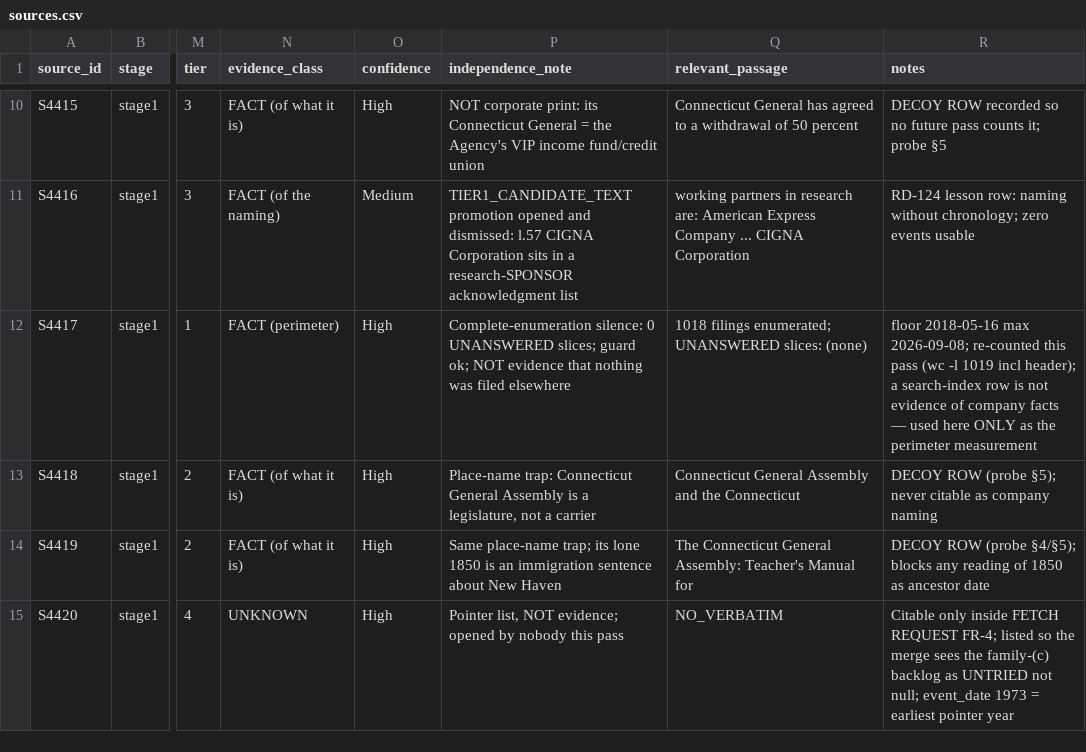
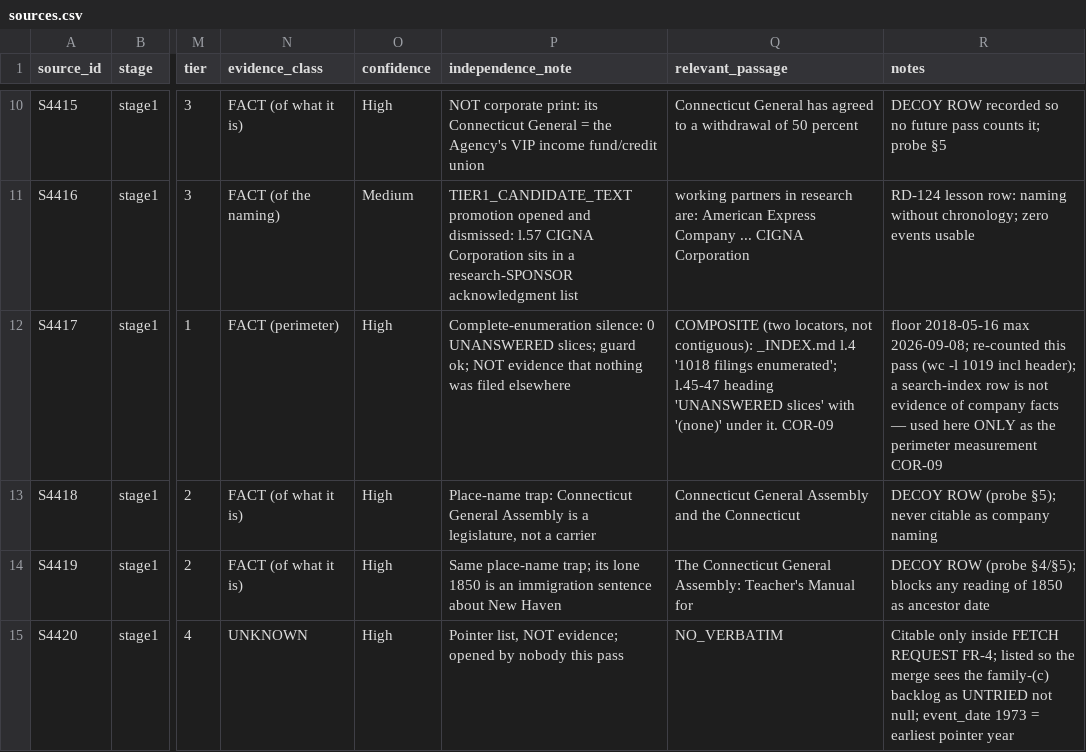
Before and after one commit to RudraNarayanP/founder-s-play-book, a CSV file: founders_playbook/01_companies/company_014_cigna/sources.csv, drawn as a sheet; only a part is shown, gaps mark what is left out; the diff covers the shown part only; the diff names each change by its address in the sheet, - before the commit and + after, or states it on an @@ line.

```diff
--- a/founders_playbook/01_companies/company_014_cigna/sources.csv
+++ b/founders_playbook/01_companies/company_014_cigna/sources.csv
-Q12 (relevant_passage): 1018 filings enumerated; UNANSWERED slices: (none)
+Q12 (relevant_passage): COMPOSITE (two locators, not contiguous): _INDEX.md l.4 '1018 filings enumerated'; l.45-47 heading 'UNANSWERED slices' with '(none)' under it. COR-09
-R12 (notes): …perimeter measurement
+R12 (notes): …perimeter measurement COR-09
```
Also changed, not shown: 2 added rows and 3 edited cells elsewhere in this file, founders_playbook/01_companies/company_014_cigna/conflicts.csv, founders_playbook/01_companies/company_014_cigna/data_gaps.csv, 14 other files.
